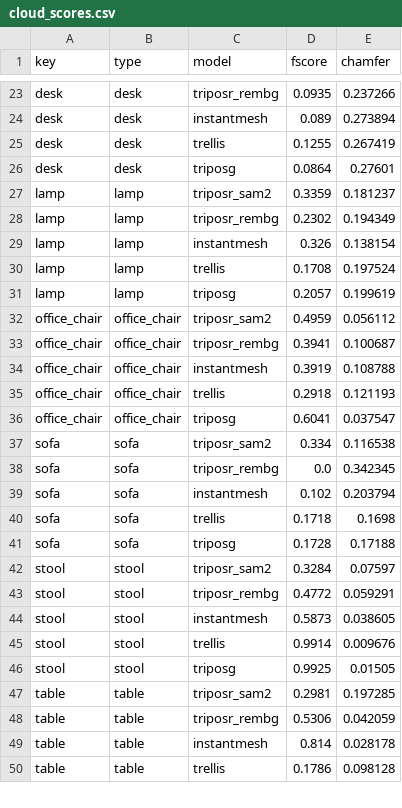
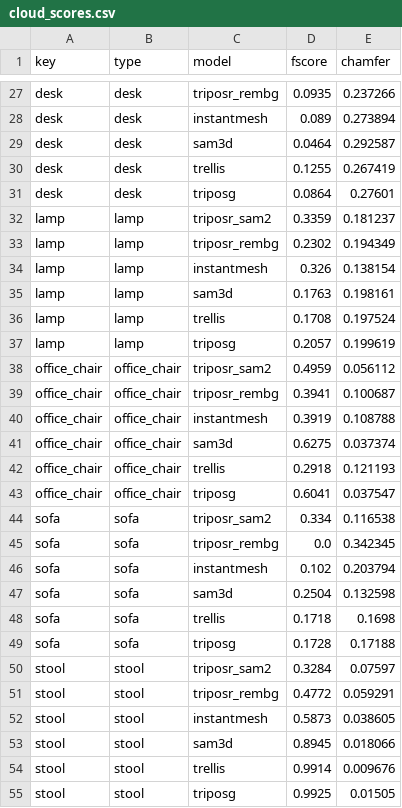
Before and after one commit to Dimitres-Kisimov/3DpicToIFCModeling, a CSV file: deliverable/cloud_gallery/cloud_scores.csv, drawn as a sheet; only a part is shown, gaps mark what is left out; the shorter side is filled out with more unchanged rows; the diff covers the shown part only; the diff names each change by its address in the sheet, - before the commit and + after, or states it on an @@ line.

```diff
--- a/deliverable/cloud_gallery/cloud_scores.csv
+++ b/deliverable/cloud_gallery/cloud_scores.csv
+row 29: desk | desk | sam3d | 0.0464 | 0.292587
+row 35: lamp | lamp | sam3d | 0.1763 | 0.198161
+row 41: office_chair | office_chair | sam3d | 0.6275 | 0.037374
+row 47: sofa | sofa | sam3d | 0.2504 | 0.132598
+row 53: stool | stool | sam3d | 0.8945 | 0.018066
```
Also changed, not shown: 5 added rows and 1 removed row elsewhere in this file, 6 other files.
